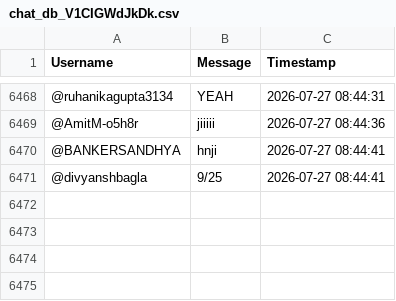
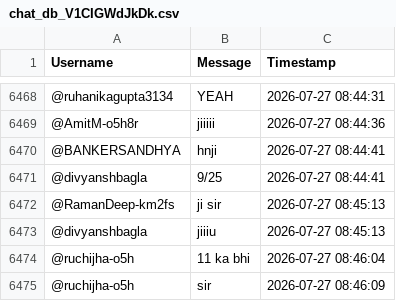
Before and after one commit to sjskkaka281/Ytsc, a CSV file: chat_db_V1CIGWdJkDk.csv, drawn as a sheet; only a part is shown, gaps mark what is left out; the diff names each change by its address in the sheet, - before the commit and + after, or states it on an @@ line.

```diff
--- a/chat_db_V1CIGWdJkDk.csv
+++ b/chat_db_V1CIGWdJkDk.csv
+row 6472: @RamanDeep-km2fs | ji sir | 2026-07-27 08:45:13
+row 6473: @divyanshbagla | jiiiu | 2026-07-27 08:45:13
+row 6474: @ruchijha-o5h | 11 ka bhi | 2026-07-27 08:46:04
+row 6475: @ruchijha-o5h | sir | 2026-07-27 08:46:09
```
